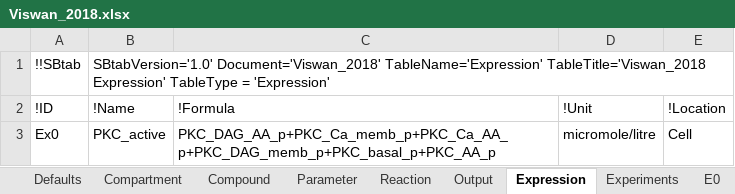
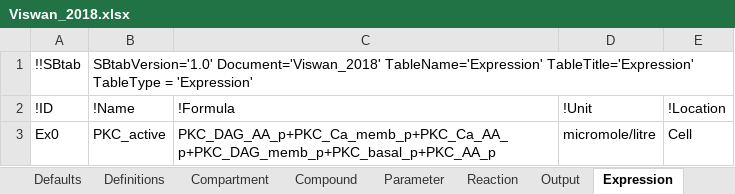
Before and after one commit to jpgsantos/Model_Viswan_2018, an Excel workbook: Viswan_2018.xlsx, sheet Expression, drawn as a sheet; values as stored, in another font and other column widths than the file's, no borders; the diff names each change by its address in the sheet, - before the commit and + after, or states it on an @@ line.

Commit message:
updated SBML (#7)
* updated SBML
* updated the _optimized_ sbml variant of this model
* Fixed "Assignment" typo
* Updated SBtab Headers
* Update Viswan_2018_optimized.xml

Co-authored-by: Andrei Kramer <andreikr@kth.se>
Co-authored-by: João Pedro Gomes dos Santos <jpgs_jpgs@hotmail.com>

```diff
--- a/Viswan_2018.xlsx (sheet Expression)
+++ b/Viswan_2018.xlsx (sheet Expression)
+sheet tab: Definitions
-B1 (!Name): …Document='Viswan_2018' TableName='Expression' TableTitle='Viswan_2018 Expression' TableType =…
+B1 (!Name): …Document='Viswan_2018' TableName='Expression' TableTitle='Expression' TableType =…
```
Also changed, not shown: sheet Compound, sheet E0I, sheet E1I, sheet Compartment, sheet E0, sheet E1, 4 more sheets, Viswan_2018_optimized.xlsx, 27 other files.
